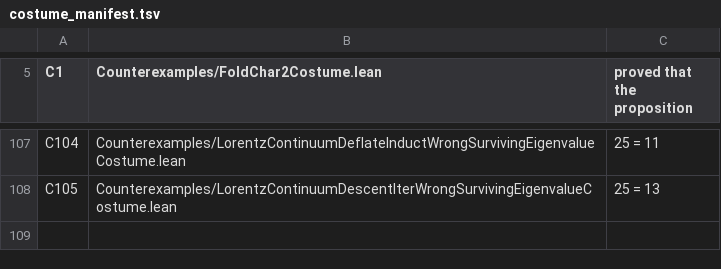
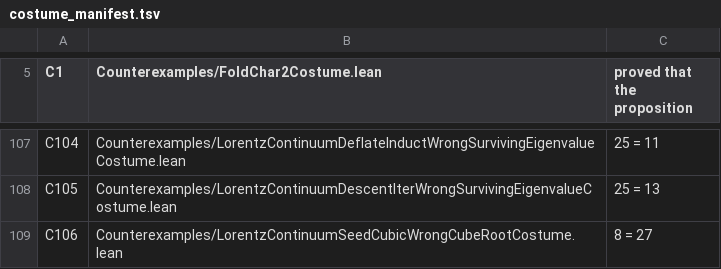
Before and after one commit to elliotweaver/phys-lean, a TSV file: scripts/costume_manifest.tsv, drawn as a sheet; only a part is shown, gaps mark what is left out.

Commit message:
N75: THE ODD-DEGREE ROOT ENGINE over the derived ℝ Cut — the cube root cutCbrt + the GENERAL MONIC-CUBIC ROOT lever cut_cubic_has_root (every monic cubic x³+bx²+cx+d has a root over Cut via the same intermediate_value_Icc engine that built N57 cutSqrt, escalated degree-2→odd). The SEED-eigenvalue half at dimension ≥ 3 — a root of the characteristic cubic — the missing eigenvalue ingredient the now-general iterated descent N74 consumes. 10 decls foundations-only, independently axiom-audited vs the built olean. + costume C106 (8 = 27) + wiring Phys.lean/AxiomAudit/manifest + PREREG; probes removed.

```diff
--- a/scripts/costume_manifest.tsv
+++ b/scripts/costume_manifest.tsv
@@ -108 +108,2 @@ C104	Counterexamples/LorentzContinuumDeflateInductWrongSurvivingEigenvalueCostum
 C105	Counterexamples/LorentzContinuumDescentIterWrongSurvivingEigenvalueCostume.lean	25 = 13
+C106	Counterexamples/LorentzContinuumSeedCubicWrongCubeRootCostume.lean	8 = 27
```
Also changed, not shown: 6 other files.
